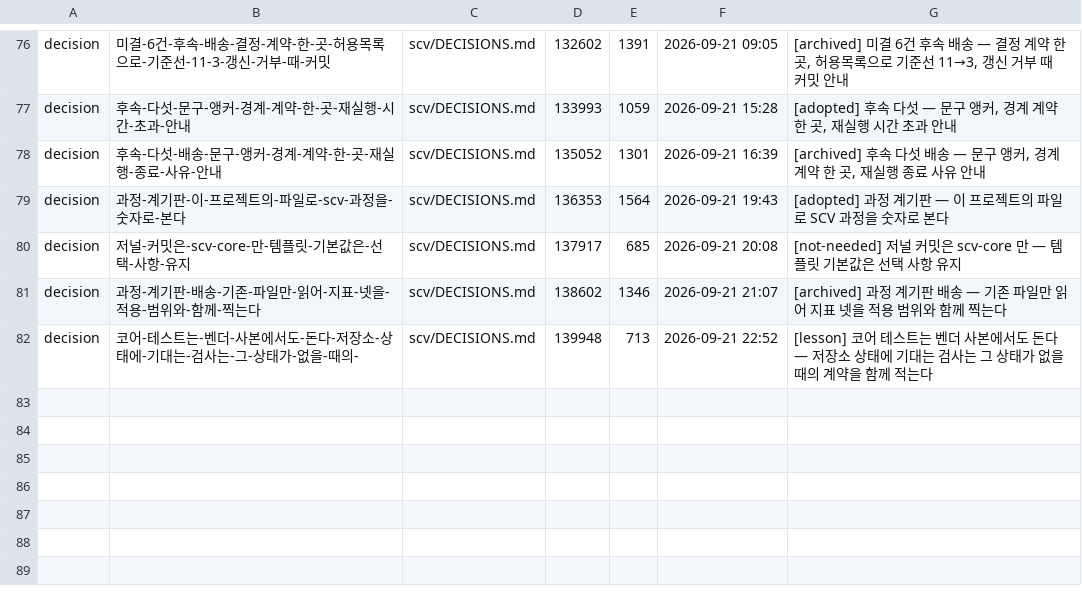
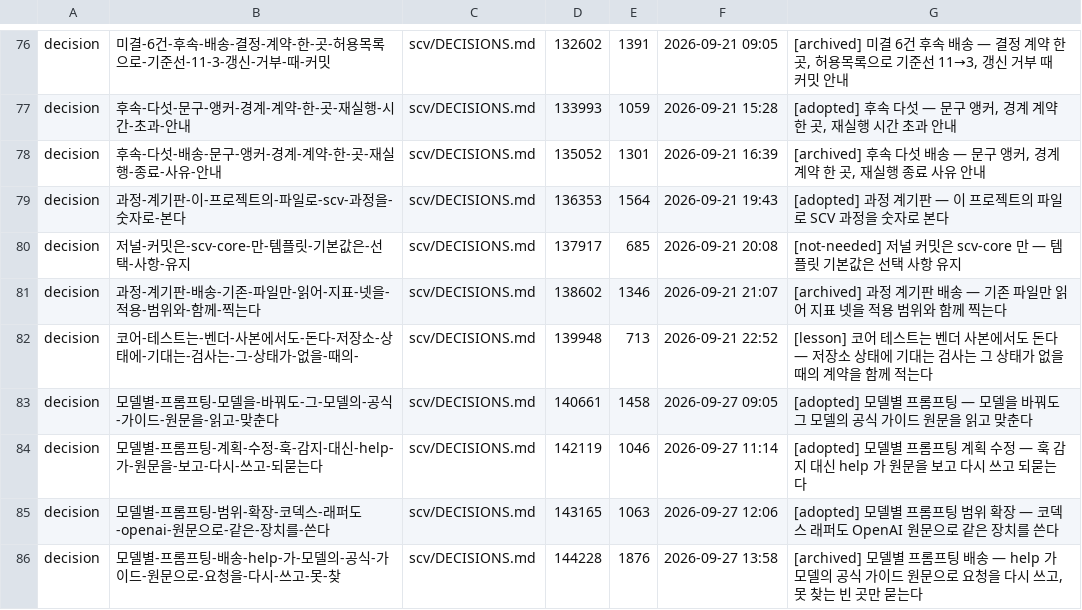
Before and after one commit to wookiya1364/scv-core, a TSV file: scv/INDEX.tsv, drawn as a sheet; only a part is shown, gaps mark what is left out; the diff names each change by its address in the sheet, - before the commit and + after, or states it on an @@ line.

```diff
--- a/scv/INDEX.tsv
+++ b/scv/INDEX.tsv
+row 83: decision | 모델별-프롬프팅-모델을-바꿔도-그-모델의-공식-가이드-원문을-읽고-맞춘다 | scv/DECISIONS.md | 140661 | 1458 | 2026-09-27 09:05 | [adopted] 모델별 프롬프팅 — 모델을 바꿔도 그 모델의 공식 가이드 원문을 읽고 맞춘다
+row 84: decision | 모델별-프롬프팅-계획-수정-훅-감지-대신-help-가-원문을-보고-다시-쓰고-되묻는다 | scv/DECISIONS.md | 142119 | 1046 | 2026-09-27 11:14 | [adopted] 모델별 프롬프팅 계획 수정 — 훅 감지 대신 help 가 원문을 보고 다시 쓰고 되묻는다
+row 85: decision | 모델별-프롬프팅-범위-확장-코덱스-래퍼도-openai-원문으로-같은-장치를-쓴다 | scv/DECISIONS.md | 143165 | 1063 | 2026-09-27 12:06 | [adopted] 모델별 프롬프팅 범위 확장 — 코덱스 래퍼도 OpenAI 원문으로 같은 장치를 쓴다
+row 86: decision | 모델별-프롬프팅-배송-help-가-모델의-공식-가이드-원문으로-요청을-다시-쓰고-못-찾 | scv/DECISIONS.md | 144228 | 1876 | 2026-09-27 13:58 | [archived] 모델별 프롬프팅 배송 — help 가 모델의 공식 가이드 원문으로 요청을 다시 쓰고, 못 찾는 빈 곳만 묻는다
```
Also changed, not shown: 8 other files.
